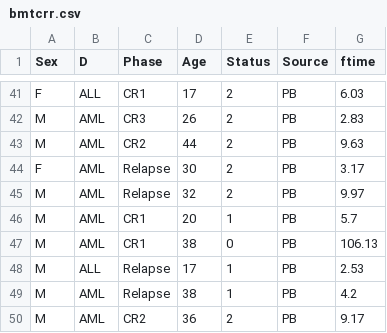
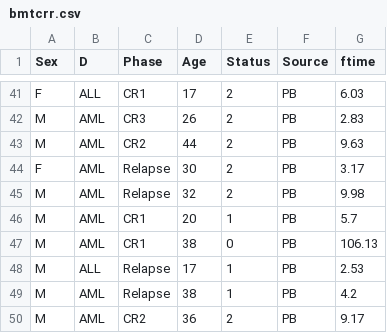
Before and after one commit to francescogiovinazzi/CompRiskApp, a CSV file: data/bmtcrr.csv, drawn as a sheet; only a part is shown, gaps mark what is left out.

Commit message:
Example Data for Competing Risk Regression Analysis

```diff
--- a/data/bmtcrr.csv
+++ b/data/bmtcrr.csv
@@ -44,3 +44,3 @@ M,AML,CR2,44,2,PB,9.63
 F,AML,Relapse,30,2,PB,3.17
-M,AML,Relapse,32,2,PB,9.97
+M,AML,Relapse,32,2,PB,9.98
 M,AML,CR1,20,1,PB,5.7
```
